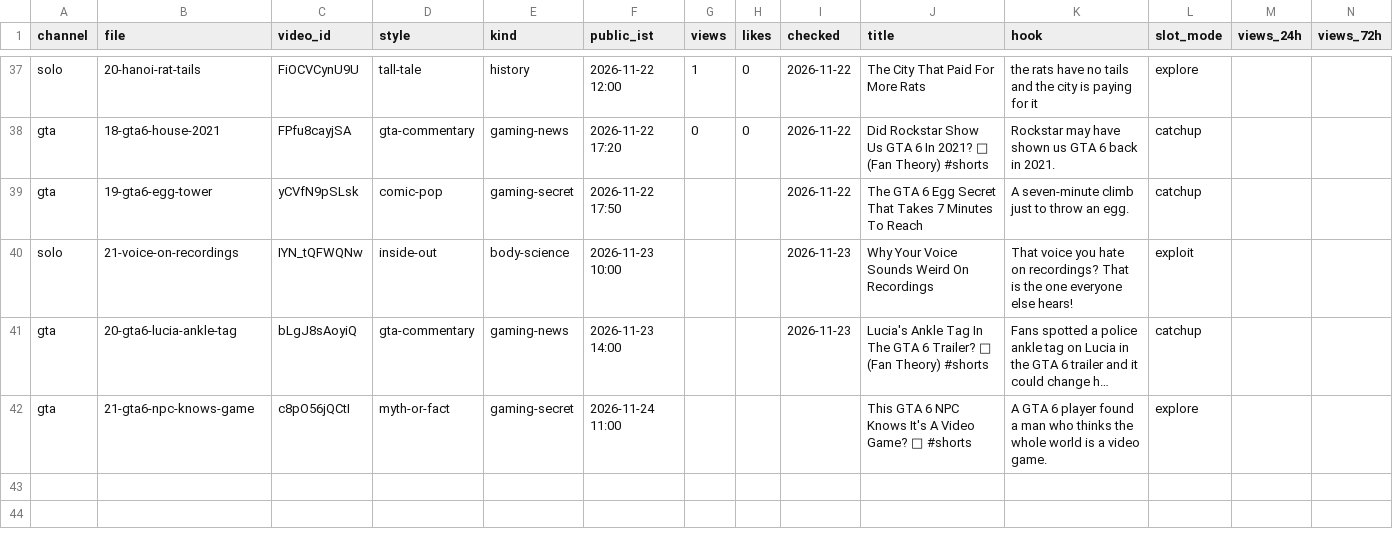
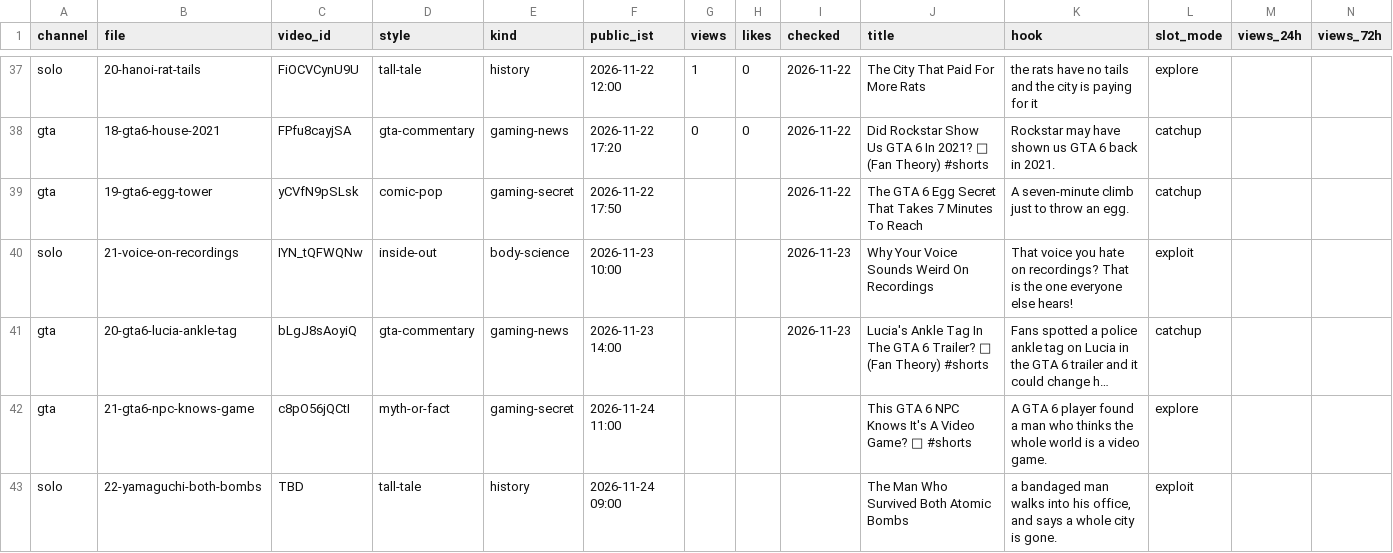
Before and after one commit to ffrastogi737-art/Faltu, a CSV file: shorts-out/perf.csv, drawn as a sheet; only a part is shown, gaps mark what is left out; long unchanged cells end in …; the diff names each change by its address in the sheet, - before the commit and + after, or states it on an @@ line.

```diff
--- a/shorts-out/perf.csv
+++ b/shorts-out/perf.csv
+row 43: solo | 22-yamaguchi-both-bombs | TBD | tall-tale | history | 2026-11-24 09:00 |  |  |  | The Man Who Survived Both Atomic Bombs | a bandaged man walks into his office, and says a whole city is gone. | exploit
```
Also changed, not shown: 12 other files.
